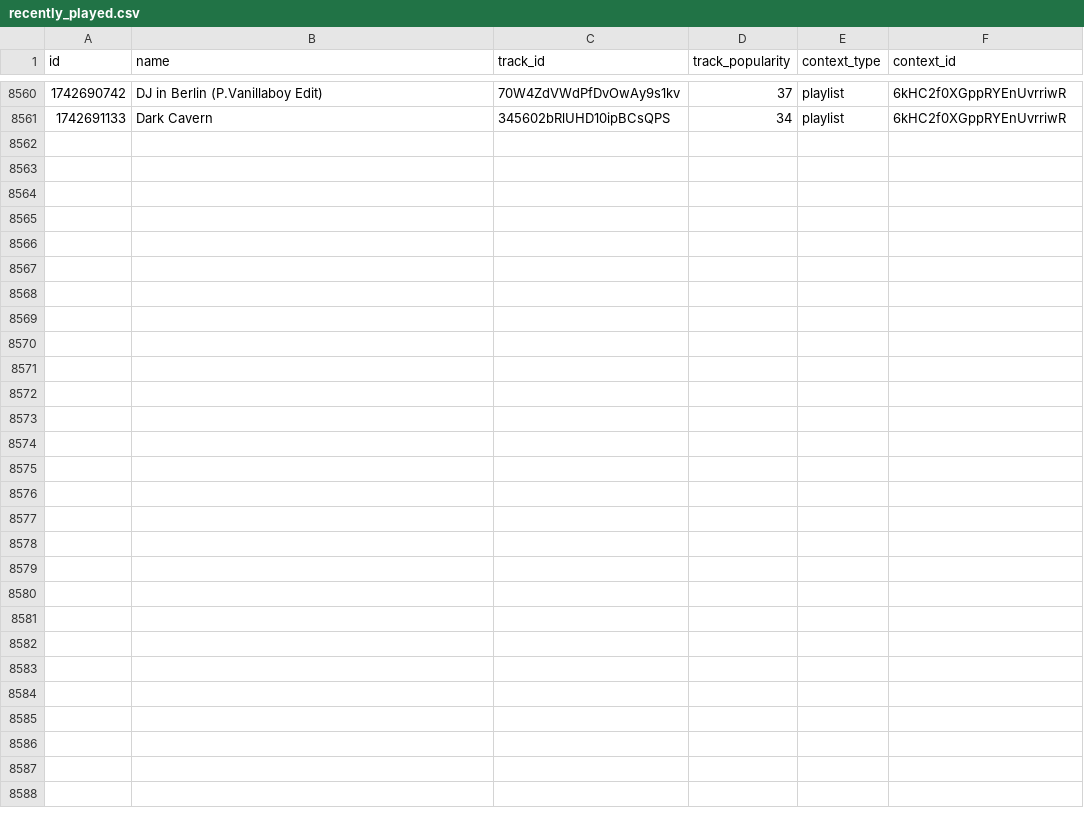
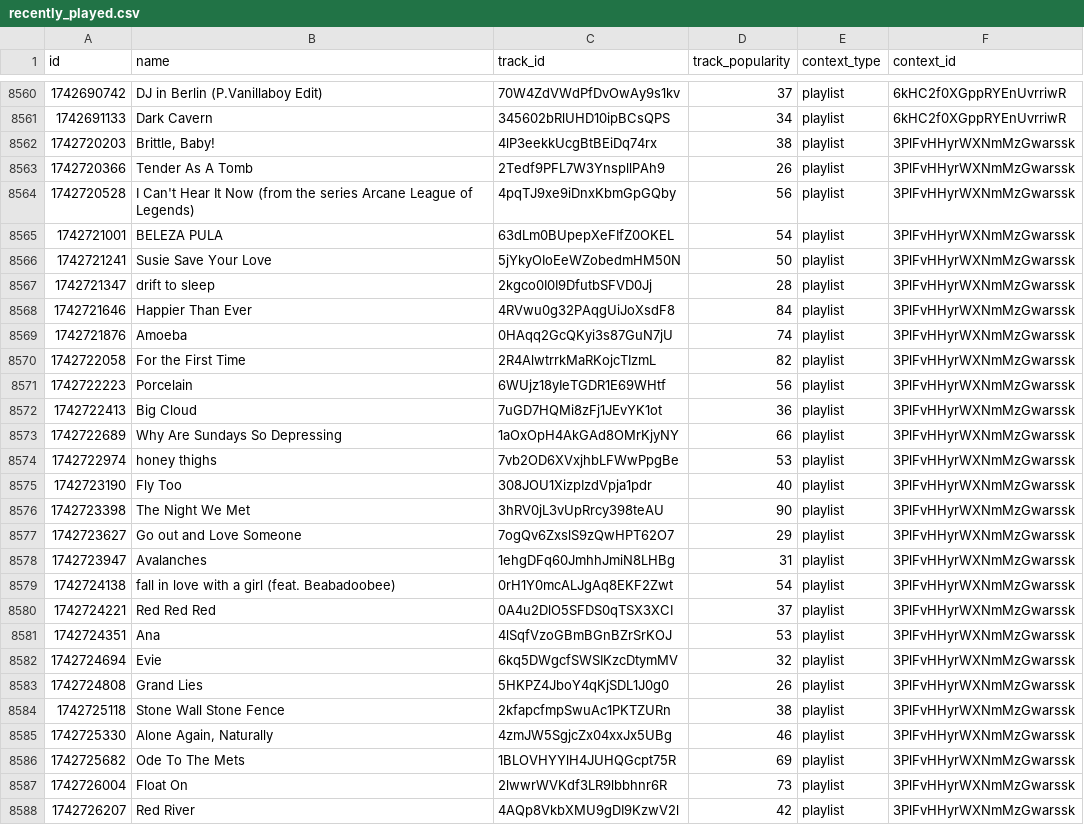
Before and after one commit to iochoa808/SpotifyData, a CSV file: data/recently_played.csv, drawn as a sheet; only a part is shown, gaps mark what is left out; the diff names each change by its address in the sheet, - before the commit and + after, or states it on an @@ line.

```diff
--- a/data/recently_played.csv
+++ b/data/recently_played.csv
+row 8562: 1742720203 | Brittle, Baby! | 4lP3eekkUcgBtBEiDq74rx | 38 | playlist | 3PlFvHHyrWXNmMzGwarssk
+row 8563: 1742720366 | Tender As A Tomb | 2Tedf9PFL7W3YnspllPAh9 | 26 | playlist | 3PlFvHHyrWXNmMzGwarssk
+row 8564: 1742720528 | I Can't Hear It Now (from the series Arcane League of Legends) | 4pqTJ9xe9iDnxKbmGpGQby | 56 | playlist | 3PlFvHHyrWXNmMzGwarssk
+row 8565: 1742721001 | BELEZA PULA | 63dLm0BUpepXeFIfZ0OKEL | 54 | playlist | 3PlFvHHyrWXNmMzGwarssk
+row 8566: 1742721241 | Susie Save Your Love | 5jYkyOIoEeWZobedmHM50N | 50 | playlist | 3PlFvHHyrWXNmMzGwarssk
+row 8567: 1742721347 | drift to sleep | 2kgco0I0I9DfutbSFVD0Jj | 28 | playlist | 3PlFvHHyrWXNmMzGwarssk
+row 8568: 1742721646 | Happier Than Ever | 4RVwu0g32PAqgUiJoXsdF8 | 84 | playlist | 3PlFvHHyrWXNmMzGwarssk
+row 8569: 1742721876 | Amoeba | 0HAqq2GcQKyi3s87GuN7jU | 74 | playlist | 3PlFvHHyrWXNmMzGwarssk
+row 8570: 1742722058 | For the First Time | 2R4AlwtrrkMaRKojcTIzmL | 82 | playlist | 3PlFvHHyrWXNmMzGwarssk
+row 8571: 1742722223 | Porcelain | 6WUjz18yIeTGDR1E69WHtf | 56 | playlist | 3PlFvHHyrWXNmMzGwarssk
+row 8572: 1742722413 | Big Cloud | 7uGD7HQMi8zFj1JEvYK1ot | 36 | playlist | 3PlFvHHyrWXNmMzGwarssk
+row 8573: 1742722689 | Why Are Sundays So Depressing | 1aOxOpH4AkGAd8OMrKjyNY | 66 | playlist | 3PlFvHHyrWXNmMzGwarssk
+row 8574: 1742722974 | honey thighs | 7vb2OD6XVxjhbLFWwPpgBe | 53 | playlist | 3PlFvHHyrWXNmMzGwarssk
+row 8575: 1742723190 | Fly Too | 308JOU1XizpIzdVpja1pdr | 40 | playlist | 3PlFvHHyrWXNmMzGwarssk
+row 8576: 1742723398 | The Night We Met | 3hRV0jL3vUpRrcy398teAU | 90 | playlist | 3PlFvHHyrWXNmMzGwarssk
+row 8577: 1742723627 | Go out and Love Someone | 7ogQv6ZxslS9zQwHPT62O7 | 29 | playlist | 3PlFvHHyrWXNmMzGwarssk
+row 8578: 1742723947 | Avalanches | 1ehgDFq60JmhhJmiN8LHBg | 31 | playlist | 3PlFvHHyrWXNmMzGwarssk
+row 8579: 1742724138 | fall in love with a girl (feat. Beabadoobee) | 0rH1Y0mcALJgAq8EKF2Zwt | 54 | playlist | 3PlFvHHyrWXNmMzGwarssk
+row 8580: 1742724221 | Red Red Red | 0A4u2DlO5SFDS0qTSX3XCI | 37 | playlist | 3PlFvHHyrWXNmMzGwarssk
+row 8581: 1742724351 | Ana | 4lSqfVzoGBmBGnBZrSrKOJ | 53 | playlist | 3PlFvHHyrWXNmMzGwarssk
+row 8582: 1742724694 | Evie | 6kq5DWgcfSWSIKzcDtymMV | 32 | playlist | 3PlFvHHyrWXNmMzGwarssk
+row 8583: 1742724808 | Grand Lies | 5HKPZ4JboY4qKjSDL1J0g0 | 26 | playlist | 3PlFvHHyrWXNmMzGwarssk
+row 8584: 1742725118 | Stone Wall Stone Fence | 2kfapcfmpSwuAc1PKTZURn | 38 | playlist | 3PlFvHHyrWXNmMzGwarssk
+row 8585: 1742725330 | Alone Again, Naturally | 4zmJW5SgjcZx04xxJx5UBg | 46 | playlist | 3PlFvHHyrWXNmMzGwarssk
+row 8586: 1742725682 | Ode To The Mets | 1BLOVHYYlH4JUHQGcpt75R | 69 | playlist | 3PlFvHHyrWXNmMzGwarssk
+row 8587: 1742726004 | Float On | 2lwwrWVKdf3LR9lbbhnr6R | 73 | playlist | 3PlFvHHyrWXNmMzGwarssk
+row 8588: 1742726207 | Red River | 4AQp8VkbXMU9gDI9KzwV2l | 42 | playlist | 3PlFvHHyrWXNmMzGwarssk
```
Also changed, not shown: data/songs.csv, 1 other file.
